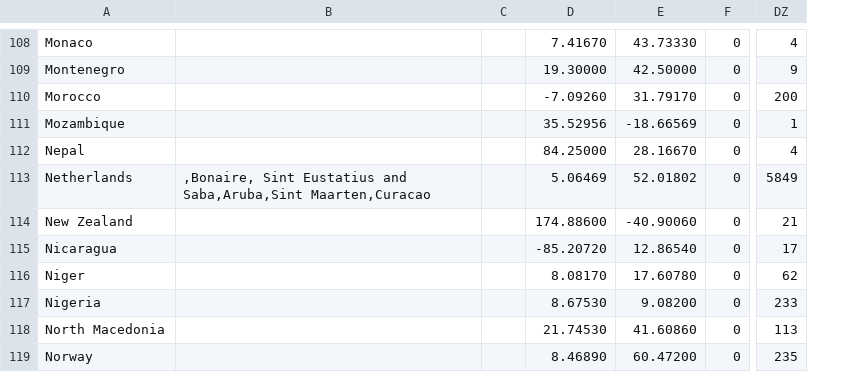
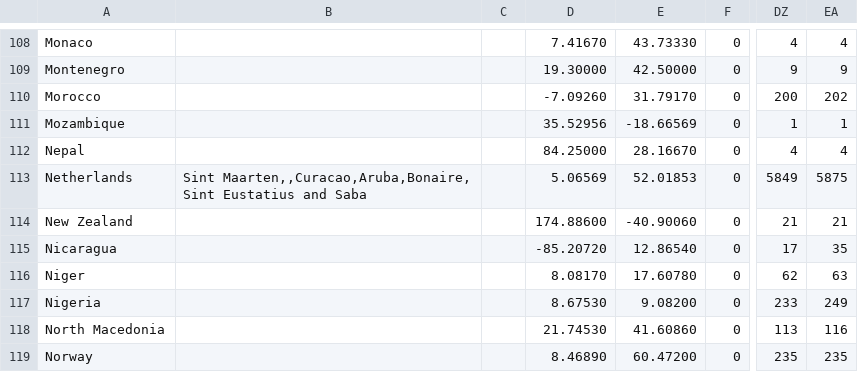
Before and after one commit to david-deboer/covid_binned_data, a CSV file: Bin_Deaths_Country.csv, drawn as a sheet; only a part is shown, gaps mark what is left out; removed rows and columns are numbered as before the commit, all else as after; the diff covers the shown part only; the diff names each change by its address in the sheet, - before the commit and + after, or states it on an @@ line.

```diff
--- a/Bin_Deaths_Country.csv
+++ b/Bin_Deaths_Country.csv
-column B, row 113: ,Bonaire, Sint Eustatius and Saba,Aruba,Sint Maarten,Curacao
+column B, row 113: Sint Maarten,,Curacao,Aruba,Bonaire, Sint Eustatius and Saba
+column EA, rows 108-119: 4 | 9 | 202 | 1 | 4 | 5875 | 21 | 35 | 63 | 249 | 116 | 235
-D113: 5.06469
+D113: 5.06569
-E113: 52.01802
+E113: 52.01853
```
Also changed, not shown: 1 added row and 8 edited cells elsewhere in this file, Bin_Confirmed_CSA.csv, Bin_Confirmed_Country.csv, 27 other files.
